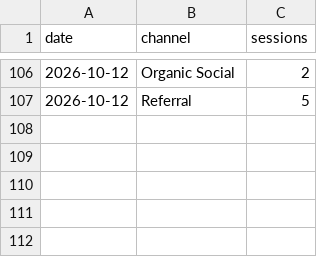
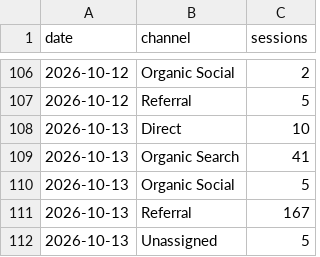
Before and after one commit to 610chris/610-sixten, a CSV file: journal_auto/analytics/data/daily/ga4_channels_daily.csv, drawn as a sheet; only a part is shown, gaps mark what is left out.

```diff
--- a/journal_auto/analytics/data/daily/ga4_channels_daily.csv
+++ b/journal_auto/analytics/data/daily/ga4_channels_daily.csv
@@ -107 +107,6 @@ date,channel,sessions
 2026-10-12,Referral,5
+2026-10-13,Direct,10
+2026-10-13,Organic Search,41
+2026-10-13,Organic Social,5
+2026-10-13,Referral,167
+2026-10-13,Unassigned,5
```
Also changed, not shown: journal_auto/analytics/data/daily/ga4_articles_28d.csv, journal_auto/analytics/data/daily/ga4_pages_daily.csv, 13 other files.
